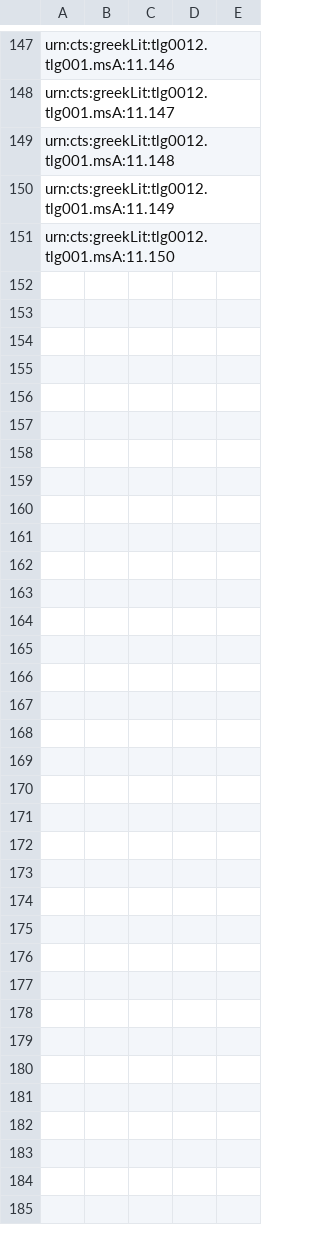
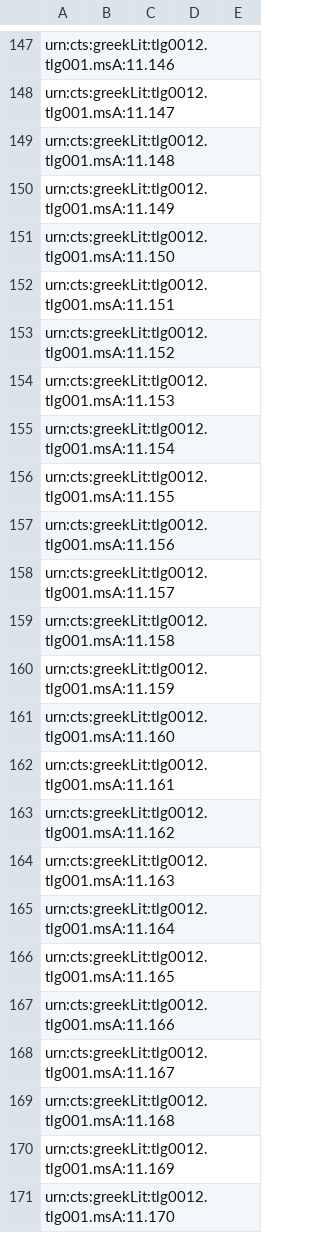
Before and after one commit to HCMID/closed-hmt-iliad11, a CSV file: Indices/LinestoImage.csv, drawn as a sheet; only a part is shown, gaps mark what is left out; the diff covers the shown part only; the diff names each change by its address in the sheet, - before the commit and + after, or states it on an @@ line.

Commit message:
Update LinestoImage.csv

```diff
--- a/Indices/LinestoImage.csv
+++ b/Indices/LinestoImage.csv
+row 152: urn:cts:greekLit:tlg0012.tlg001.msA:11.151
+row 153: urn:cts:greekLit:tlg0012.tlg001.msA:11.152
+row 154: urn:cts:greekLit:tlg0012.tlg001.msA:11.153
+row 155: urn:cts:greekLit:tlg0012.tlg001.msA:11.154
+row 156: urn:cts:greekLit:tlg0012.tlg001.msA:11.155
+row 157: urn:cts:greekLit:tlg0012.tlg001.msA:11.156
+row 158: urn:cts:greekLit:tlg0012.tlg001.msA:11.157
+row 159: urn:cts:greekLit:tlg0012.tlg001.msA:11.158
+row 160: urn:cts:greekLit:tlg0012.tlg001.msA:11.159
+row 161: urn:cts:greekLit:tlg0012.tlg001.msA:11.160
+row 162: urn:cts:greekLit:tlg0012.tlg001.msA:11.161
+row 163: urn:cts:greekLit:tlg0012.tlg001.msA:11.162
+row 164: urn:cts:greekLit:tlg0012.tlg001.msA:11.163
+row 165: urn:cts:greekLit:tlg0012.tlg001.msA:11.164
+row 166: urn:cts:greekLit:tlg0012.tlg001.msA:11.165
+row 167: urn:cts:greekLit:tlg0012.tlg001.msA:11.166
+row 168: urn:cts:greekLit:tlg0012.tlg001.msA:11.167
+row 169: urn:cts:greekLit:tlg0012.tlg001.msA:11.168
+row 170: urn:cts:greekLit:tlg0012.tlg001.msA:11.169
+row 171: urn:cts:greekLit:tlg0012.tlg001.msA:11.170
```
Also changed, not shown: 80 added rows elsewhere in this file.
